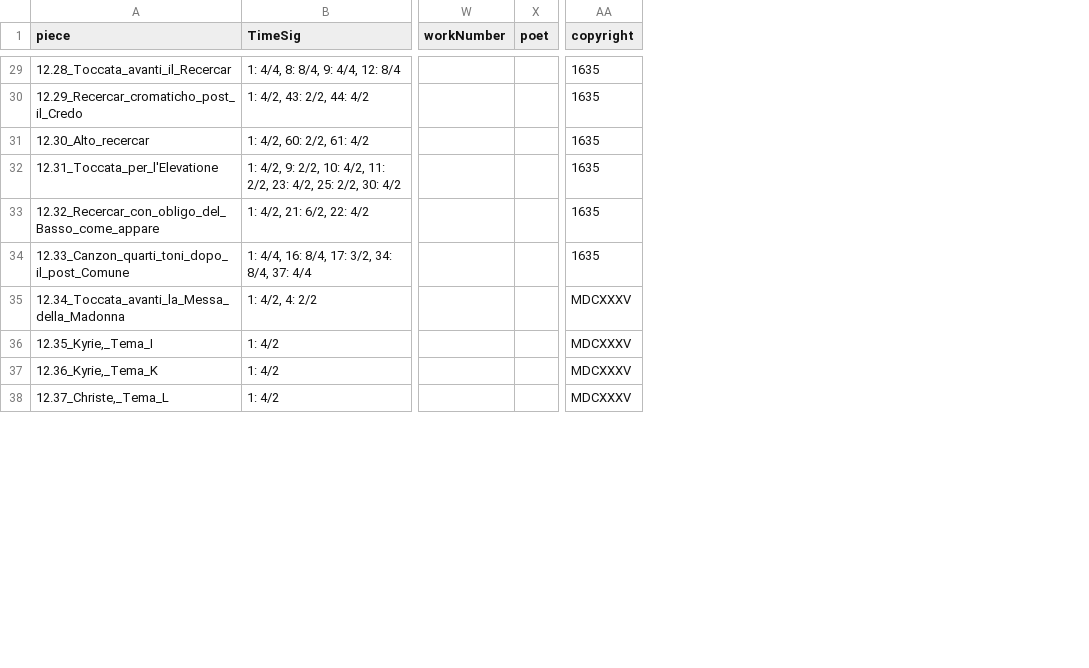
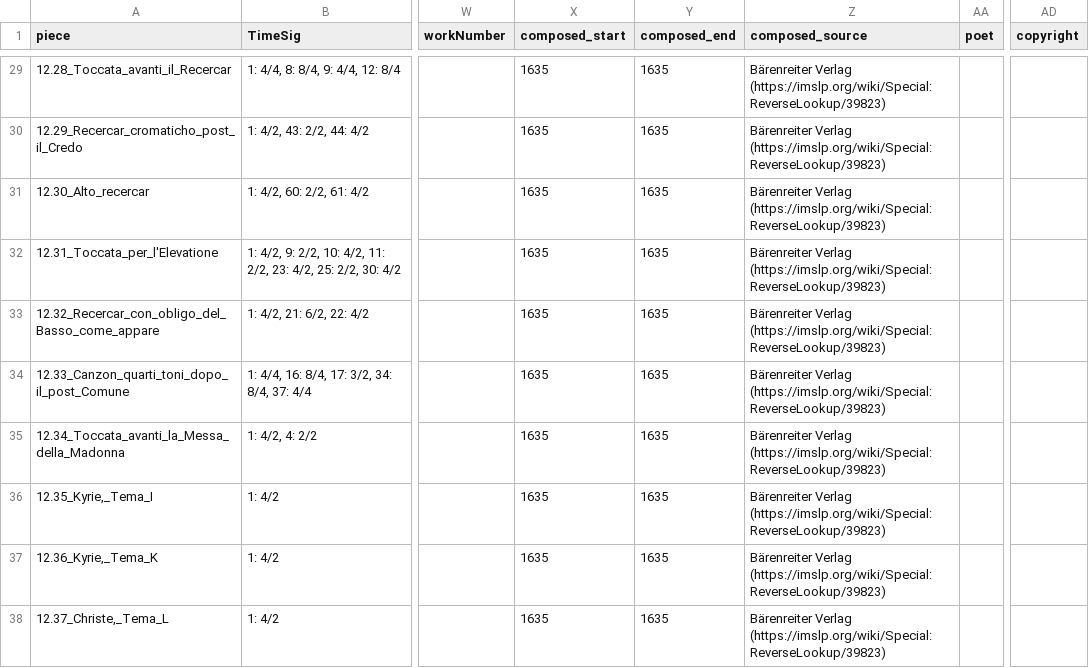
Before and after one commit to DCMLab/frescobaldi_fiori_musicali, a TSV file: metadata.tsv, drawn as a sheet; only a part is shown, gaps mark what is left out; addresses are those after the commit; the diff covers the shown part only; the diff names each change by its address in the sheet, - before the commit and + after, or states it on an @@ line.

Commit message:
composed_start, composed_end, composed_source

```diff
--- a/metadata.tsv
+++ b/metadata.tsv
+column X (composed_start), rows 29-38: all 1635
+column Y (composed_end), rows 29-38: all 1635
+column Z (composed_source), rows 29-38: all Bärenreiter Verlag (https://imslp.org/wiki/Special:ReverseLookup/39823)
-AD29:AD34 (copyright): 1635
+AD29:AD34 (copyright): (empty)
-AD35:AD38 (copyright): MDCXXXV
+AD35:AD38 (copyright): (empty)
```
Also changed, not shown: 37 edited cells elsewhere in this file.
